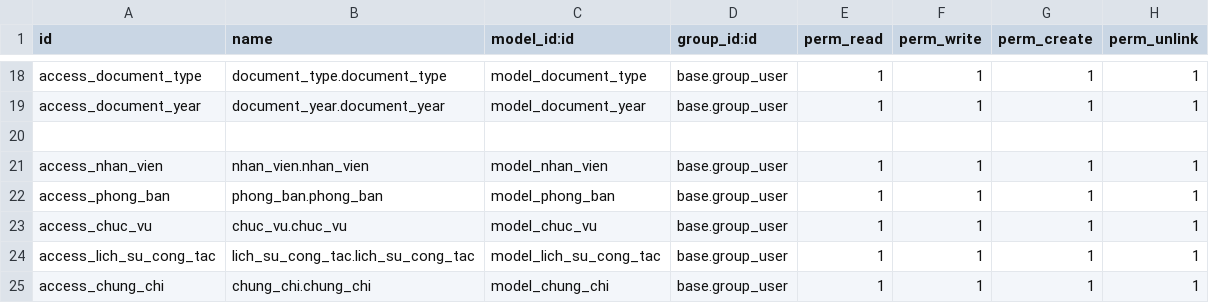
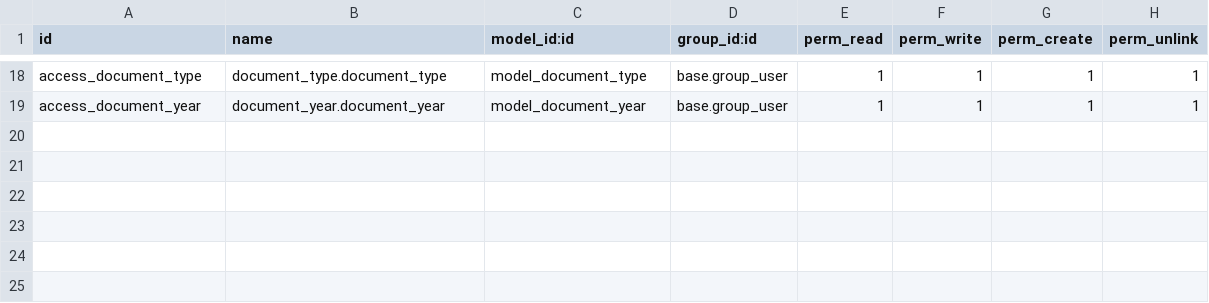
Before and after one commit to Tamhss/TTDN-15-05-N11, a CSV file: addons/document/security/ir.model.access.csv, drawn as a sheet; only a part is shown, gaps mark what is left out; the diff names each change by its address in the sheet, - before the commit and + after, or states it on an @@ line.

```diff
--- a/addons/document/security/ir.model.access.csv
+++ b/addons/document/security/ir.model.access.csv
-row 20: (empty)
-row 21: access_nhan_vien | nhan_vien.nhan_vien | model_nhan_vien | base.group_user | 1 | 1 | 1 | 1
-row 22: access_phong_ban | phong_ban.phong_ban | model_phong_ban | base.group_user | 1 | 1 | 1 | 1
-row 23: access_chuc_vu | chuc_vu.chuc_vu | model_chuc_vu | base.group_user | 1 | 1 | 1 | 1
-row 24: access_lich_su_cong_tac | lich_su_cong_tac.lich_su_cong_tac | model_lich_su_cong_tac | base.group_user | 1 | 1 | 1 | 1
-row 25: access_chung_chi | chung_chi.chung_chi | model_chung_chi | base.group_user | 1 | 1 | 1 | 1
```
Also changed, not shown: 30 other files.
